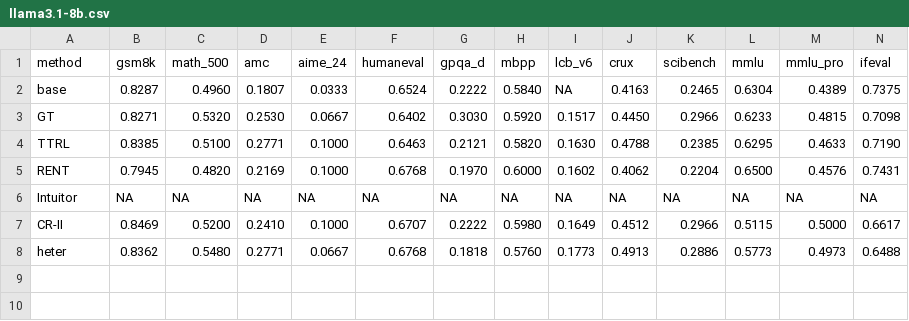
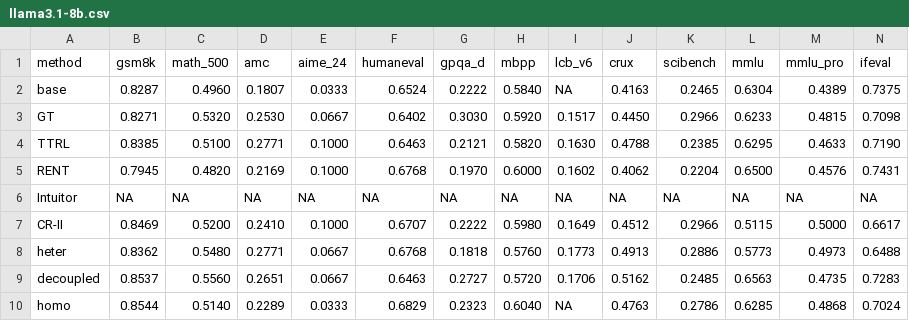
Before and after one commit to williamium3000/trl-projects, a CSV file: projects/eval/results_tables/llama3.1-8b.csv, drawn as a sheet; the diff names each change by its address in the sheet, - before the commit and + after, or states it on an @@ line.

```diff
--- a/projects/eval/results_tables/llama3.1-8b.csv
+++ b/projects/eval/results_tables/llama3.1-8b.csv
+row 9: decoupled | 0.8537 | 0.5560 | 0.2651 | 0.0667 | 0.6463 | 0.2727 | 0.5720 | 0.1706 | 0.5162 | 0.2485 | 0.6563 | 0.4735 | 0.7283
+row 10: homo | 0.8544 | 0.5140 | 0.2289 | 0.0333 | 0.6829 | 0.2323 | 0.6040 | NA | 0.4763 | 0.2786 | 0.6285 | 0.4868 | 0.7024
```
Also changed, not shown: projects/eval/results_tables/llama3.2-3b.csv, projects/eval/results_tables/qwen2.5-3b.csv, 9 other files.
